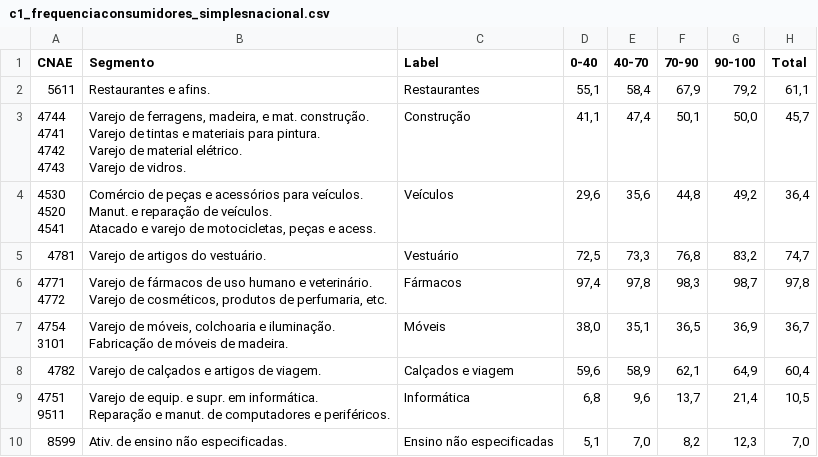
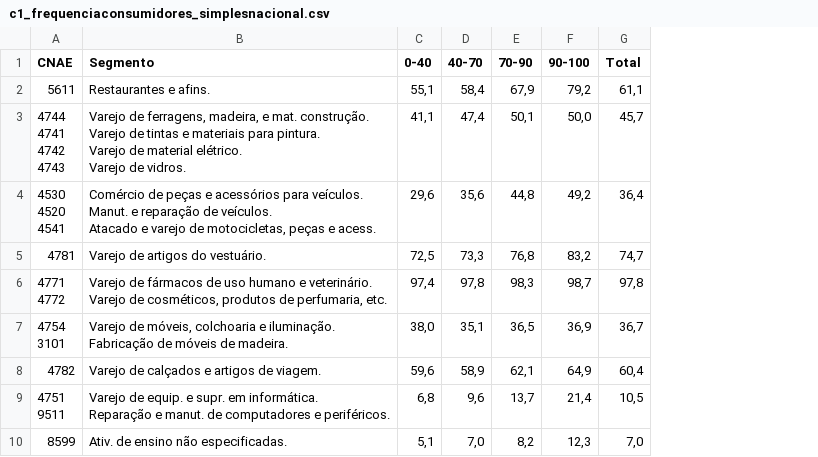
Before and after one commit to brunagmoura/simplesnacional, a CSV file: c1_frequenciaconsumidores_simplesnacional.csv, drawn as a sheet; only a part is shown; the diff names each change by its address in the sheet, - before the commit and + after, or states it on an @@ line.

Commit message:
Add files via upload

```diff
--- a/c1_frequenciaconsumidores_simplesnacional.csv
+++ b/c1_frequenciaconsumidores_simplesnacional.csv
-column C (Label), rows 2-10: Restaurantes | Construção | Veículos | Vestuário | Fármacos | Móveis | Calçados e viagem | Informática | Ensino não especificadas
```
